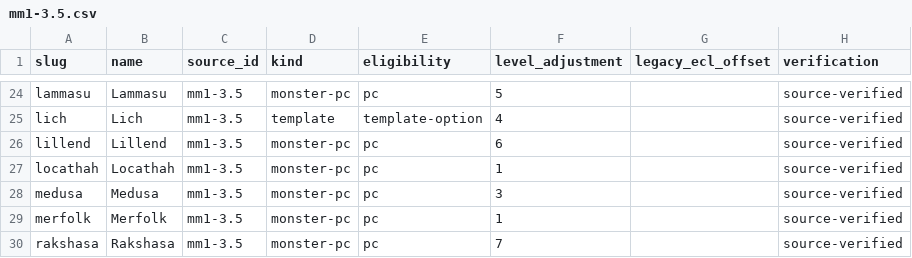
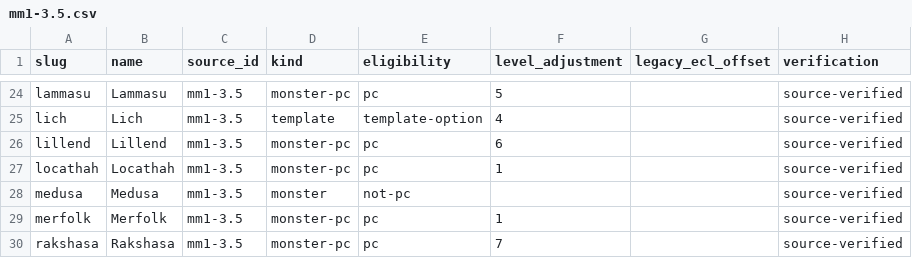
Before and after one commit to SinLess-Games/ai-dungeon-master, a CSV file: docs/dnd35-playable-race-catalog/mm1-3.5.csv, drawn as a sheet; only a part is shown, gaps mark what is left out.

Commit message:
fix(catalog): mark Medusa as not playable

```diff
--- a/docs/dnd35-playable-race-catalog/mm1-3.5.csv
+++ b/docs/dnd35-playable-race-catalog/mm1-3.5.csv
@@ -27,3 +27,3 @@ lillend,Lillend,mm1-3.5,monster-pc,pc,6,,source-verified
 locathah,Locathah,mm1-3.5,monster-pc,pc,1,,source-verified
-medusa,Medusa,mm1-3.5,monster-pc,pc,3,,source-verified
+medusa,Medusa,mm1-3.5,monster,not-pc,,,source-verified
 merfolk,Merfolk,mm1-3.5,monster-pc,pc,1,,source-verified
```
